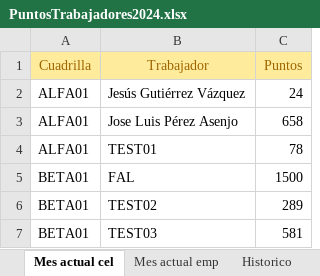
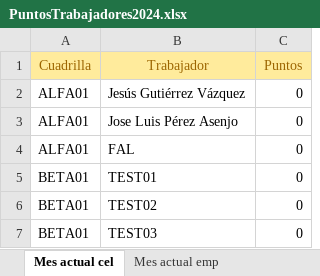
Before and after one commit to LUCLAND-SL/POINTS_MANAGMENT, an Excel workbook: points-managment/src/assets/PuntosTrabajadores2024.xlsx, sheet Mes actual cel, drawn as a sheet; values as stored, in another font and other column widths than the file's, no borders; removed rows and columns are numbered as before the commit, all else as after; the diff names each change by its address in the sheet, - before the commit and + after, or states it on an @@ line.

```diff
--- a/points-managment/src/assets/PuntosTrabajadores2024.xlsx (sheet Mes actual cel)
+++ b/points-managment/src/assets/PuntosTrabajadores2024.xlsx (sheet Mes actual cel)
-C2 (Puntos): 24
+C2 (Puntos): 0
-C3 (Puntos): 658
+C3 (Puntos): 0
-row 4: ALFA01 | TEST01 | 78
-A4 (Cuadrilla): BETA01
+A4 (Cuadrilla): ALFA01
-C4 (Puntos): 1500
+C4 (Puntos): 0
+row 5: BETA01 | TEST01 | 0
-C6 (Puntos): 289
+C6 (Puntos): 0
-C7 (Puntos): 581
+C7 (Puntos): 0
```
Also changed, not shown: sheet Historico CEL, sheet Mes actual emp, other sheet tabs, 14 other files.
